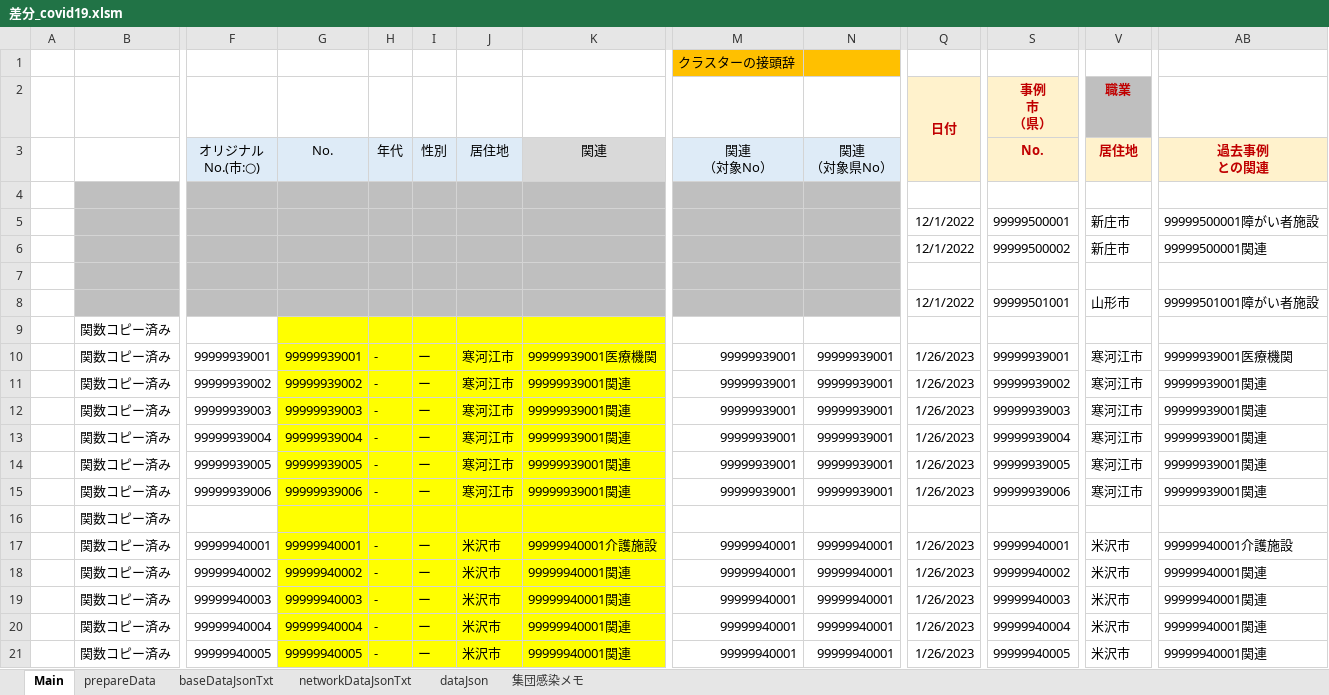
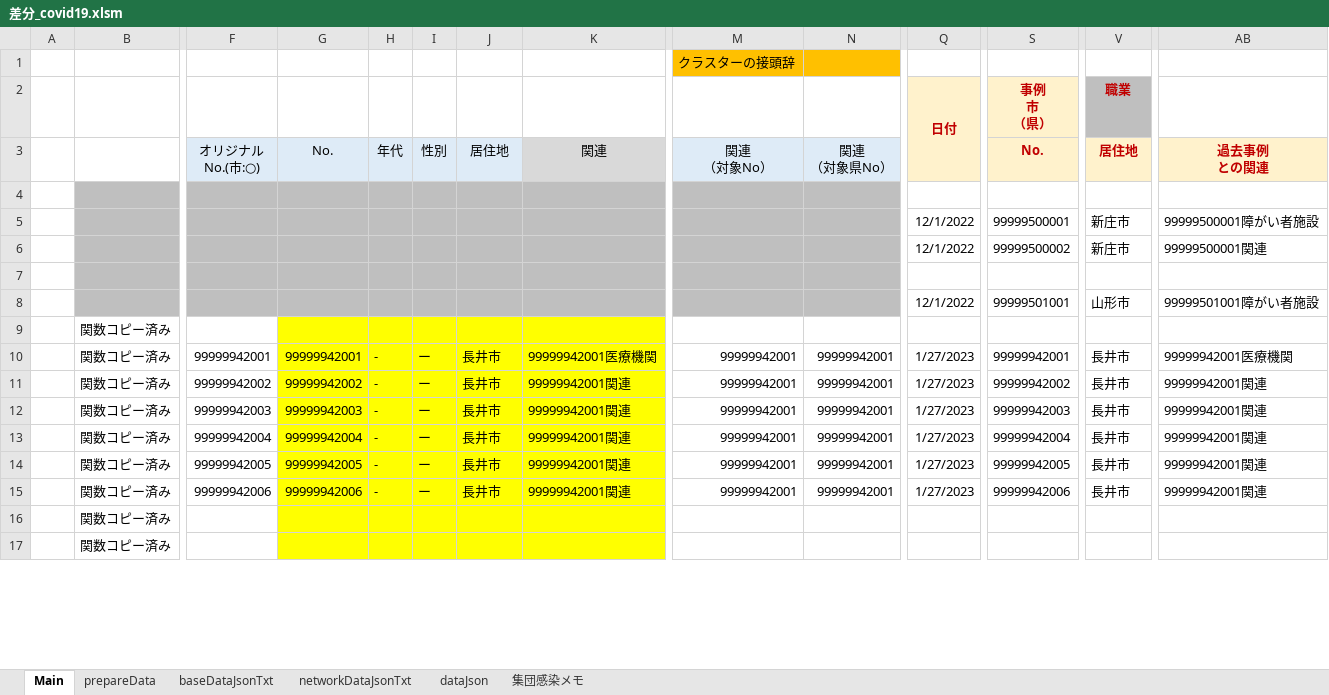
Before and after one commit to yamaserif/yamagata-covid19-virusNetworkJsonGenerator, an Excel workbook: 差分のみ/差分_covid19.xlsm, sheet Main, drawn as a sheet; only a part is shown, gaps mark what is left out; the shorter side is filled out with more unchanged rows; values as stored, in another font and other column widths than the file's, no borders; charts and pictures not drawn; removed rows and columns are numbered as before the commit, all else as after; rows hold the shown columns only; the diff covers the shown part only; the diff names each change by its address in the sheet, - before the commit and + after, or states it on an @@ line.

```diff
--- a/差分のみ/差分_covid19.xlsm (sheet Main)
+++ b/差分のみ/差分_covid19.xlsm (sheet Main)
-F10: 99999939001
+F10: 99999942001
-G10: 99999939001
+G10: 99999942001
-J10:J15: 寒河江市
+J10:J15: 長井市
-K10: 99999939001医療機関
+K10: 99999942001医療機関
-M10:M15: 99999939001
+M10:M15: 99999942001
-N10:N15: 99999939001
+N10:N15: 99999942001
-Q10:Q15: 1/26/2023
+Q10:Q15: 1/27/2023
-S10: 99999939001
+S10: 99999942001
-V10:V15: 寒河江市
+V10:V15: 長井市
-AB10: 99999939001医療機関
+AB10: 99999942001医療機関
-F11: 99999939002
+F11: 99999942002
-G11: 99999939002
+G11: 99999942002
-K11:K15: 99999939001関連
+K11:K15: 99999942001関連
-S11: 99999939002
+S11: 99999942002
-AB11:AB15: 99999939001関連
+AB11:AB15: 99999942001関連
-F12: 99999939003
+F12: 99999942003
-G12: 99999939003
+G12: 99999942003
-S12: 99999939003
+S12: 99999942003
-F13: 99999939004
+F13: 99999942004
-G13: 99999939004
+G13: 99999942004
-S13: 99999939004
+S13: 99999942004
-F14: 99999939005
+F14: 99999942005
-G14: 99999939005
+G14: 99999942005
-S14: 99999939005
+S14: 99999942005
-F15: 99999939006
+F15: 99999942006
-G15: 99999939006
+G15: 99999942006
-S15: 99999939006
+S15: 99999942006
-row 17:  | 関数コピー済み | 99999940001 | 99999940001 | - | ー | 米沢市 | 99999940001介護施設 | 99999940001 | 99999940001 | 1/26/2023 | 99999940001 | 米沢市 | 99999940001介護施設
-row 18:  | 関数コピー済み | 99999940002 | 99999940002 | - | ー | 米沢市 | 99999940001関連 | 99999940001 | 99999940001 | 1/26/2023 | 99999940002 | 米沢市 | 99999940001関連
-row 19:  | 関数コピー済み | 99999940003 | 99999940003 | - | ー | 米沢市 | 99999940001関連 | 99999940001 | 99999940001 | 1/26/2023 | 99999940003 | 米沢市 | 99999940001関連
-row 20:  | 関数コピー済み | 99999940004 | 99999940004 | - | ー | 米沢市 | 99999940001関連 | 99999940001 | 99999940001 | 1/26/2023 | 99999940004 | 米沢市 | 99999940001関連
-row 21:  | 関数コピー済み | 99999940005 | 99999940005 | - | ー | 米沢市 | 99999940001関連 | 99999940001 | 99999940001 | 1/26/2023 | 99999940005 | 米沢市 | 99999940001関連
```
Also changed, not shown: 15 added rows and 10 removed rows elsewhere in this sheet, sheet prepareData, sheet baseDataJsonTxt, sheet networkDataJsonTxt, sheet dataJson, formulas that keep their value, hidden cells, 4 other files.
